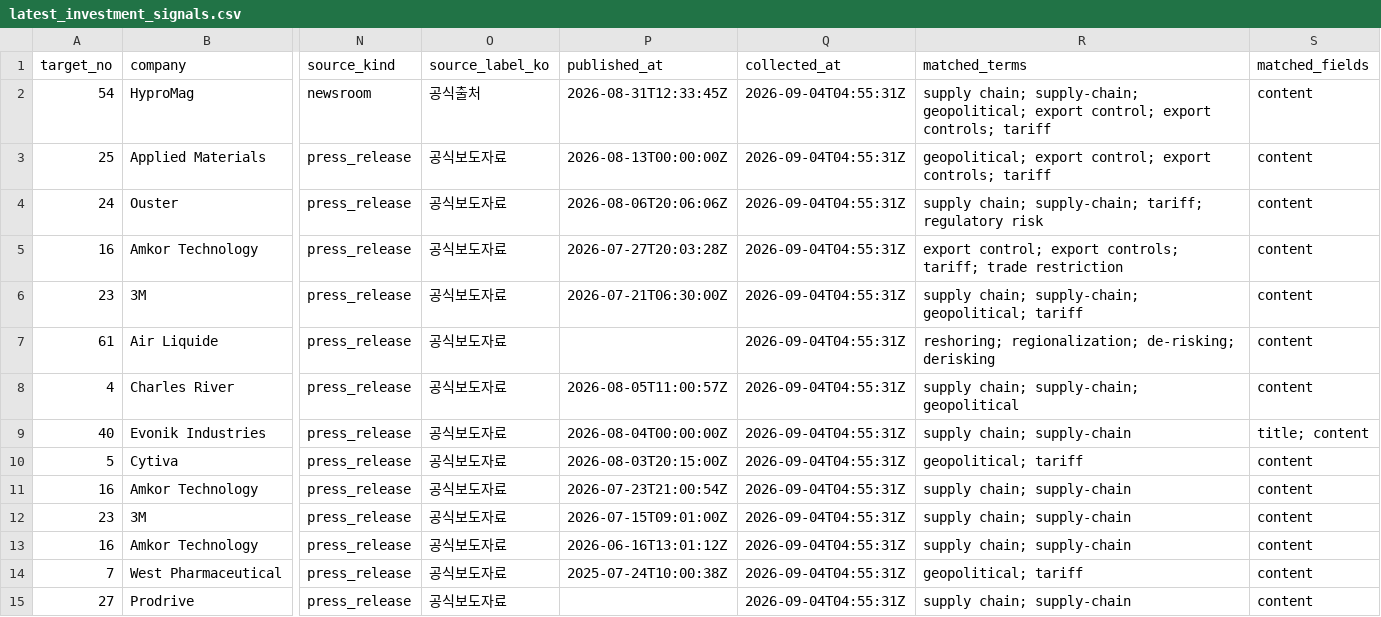
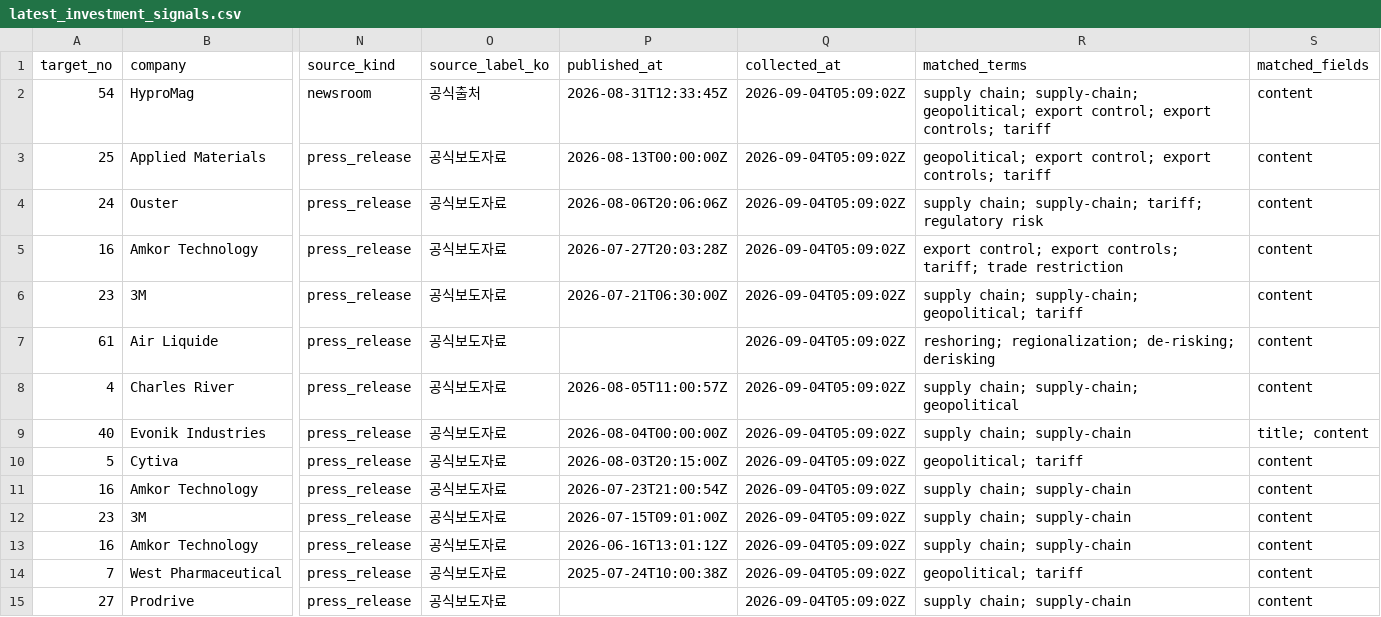
Before and after one commit to KOTRA-InvestKOREA-HT/monthly_global_signal_monitoring, a CSV file: outputs/latest_investment_signals.csv, drawn as a sheet; only a part is shown, gaps mark what is left out; the diff covers the shown part only; the diff names each change by its address in the sheet, - before the commit and + after, or states it on an @@ line.

```diff
--- a/outputs/latest_investment_signals.csv
+++ b/outputs/latest_investment_signals.csv
-Q2:Q15 (collected_at): 2026-09-04T04:55:31Z
+Q2:Q15 (collected_at): 2026-09-04T05:09:02Z
```
Also changed, not shown: 97 edited cells elsewhere in this file, outputs/latest_company_signals.csv, outputs/latest_relevant_signals.csv, 11 other files.
